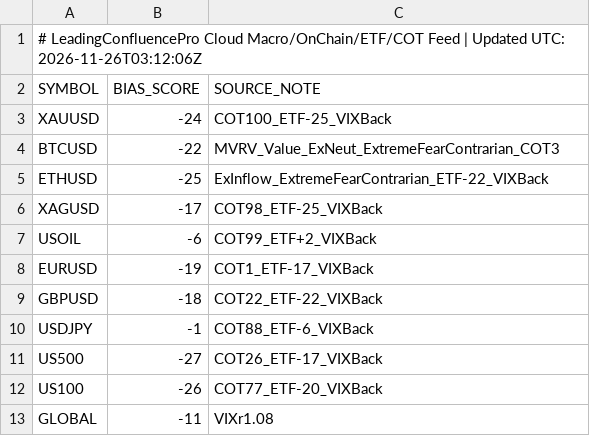
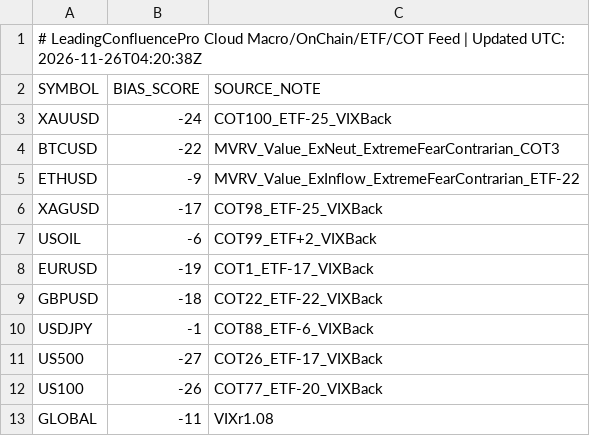
Before and after one commit to gamehotspot62/mt5-leading-confluence-cloud, a CSV file: data/MacroFlowBias.csv, drawn as a sheet.

```diff
--- a/data/MacroFlowBias.csv
+++ b/data/MacroFlowBias.csv
@@ -1,2 +1,2 @@
-# LeadingConfluencePro Cloud Macro/OnChain/ETF/COT Feed | Updated UTC: 2026-11-26T03:12:06Z
+# LeadingConfluencePro Cloud Macro/OnChain/ETF/COT Feed | Updated UTC: 2026-11-26T04:20:38Z
 SYMBOL,BIAS_SCORE,SOURCE_NOTE
@@ -4,3 +4,3 @@ XAUUSD,-24,COT100_ETF-25_VIXBack
 BTCUSD,-22,MVRV_Value_ExNeut_ExtremeFearContrarian_COT3
-ETHUSD,-25,ExInflow_ExtremeFearContrarian_ETF-22_VIXBack
+ETHUSD,-9,MVRV_Value_ExInflow_ExtremeFearContrarian_ETF-22
 XAGUSD,-17,COT98_ETF-25_VIXBack
```
Also changed, not shown: 3 other files.
